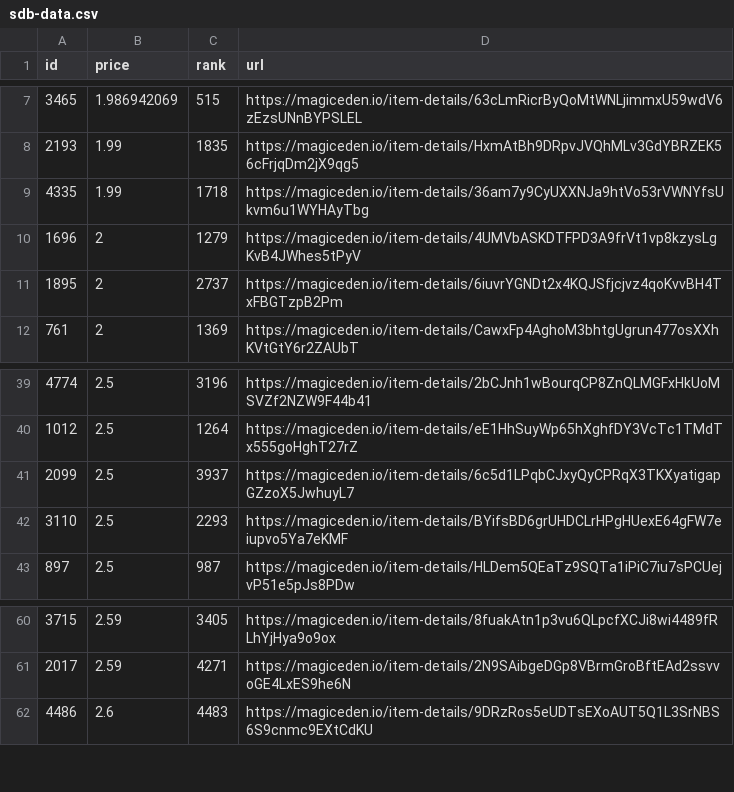
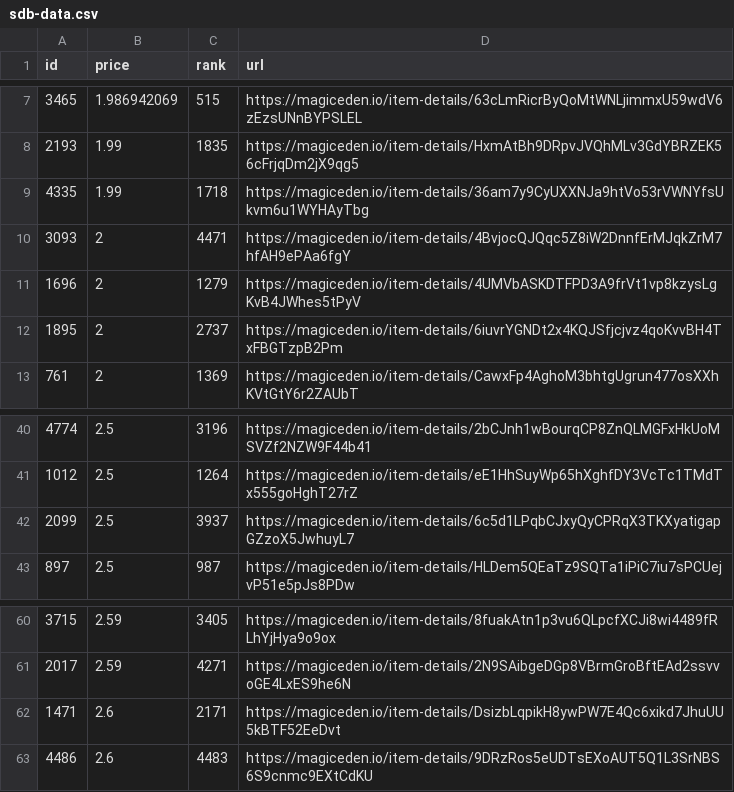
Before and after one commit to braposo/sdb-monitor, a CSV file: sdb-data.csv, drawn as a sheet; only a part is shown, gaps mark what is left out.

Commit message:
Flat: latest data (2021-11-11T23:11:46.581Z) {   "date": "2021-11-11T23:11:46.581Z",   "files": [     {       "name": "sdb-data.csv",       "deltaBytes": 92,       "source": "https://api-mainnet.magiceden.io/rpc/getListedNFTsByQuery?q=%7B%22%24match%22%3A%7B%22collectionSymbol%22%3A%22solana_droid_business%22%7D%2C%22%24sort%22%3A%7B%22takerAmount%22%3A1%2C%22createdAt%22%3A-1%7D%2C%22%24skip%22%3A0%2C%22%24limit%22%3A5000%7D"     },     {       "name": "zzz/sdb-data.json",       "deltaBytes": 1252,       "source": "https://api-mainnet.magiceden.io/rpc/getListedNFTsByQuery?q=%7B%22%24match%22%3A%7B%22collectionSymbol%22%3A%22solana_droid_business%22%7D%2C%22%24sort%22%3A%7B%22takerAmount%22%3A1%2C%22createdAt%22%3A-1%7D%2C%22%24skip%22%3A0%2C%22%24limit%22%3A5000%7D"     }   ] }

```diff
--- a/sdb-data.csv
+++ b/sdb-data.csv
@@ -9,2 +9,3 @@ id,price,rank,url
 4335,1.99,1718,https://magiceden.io/item-details/36am7y9CyUXXNJa9htVo53rVWNYfsUkvm6u1WYHAyTbg
+3093,2,4471,https://magiceden.io/item-details/4BvjocQJQqc5Z8iW2DnnfErMJqkZrM7hfAH9ePAa6fgY
 1696,2,1279,https://magiceden.io/item-details/4UMVbASKDTFPD3A9frVt1vp8kzysLgKvB4JWhes5tPyV
@@ -41,3 +42,2 @@ id,price,rank,url
 2099,2.5,3937,https://magiceden.io/item-details/6c5d1LPqbCJxyQyCPRqX3TKXyatigapGZzoX5JwhuyL7
-3110,2.5,2293,https://magiceden.io/item-details/BYifsBD6grUHDCLrHPgHUexE64gFW7eiupvo5Ya7eKMF
 897,2.5,987,https://magiceden.io/item-details/HLDem5QEaTz9SQTa1iPiC7iu7sPCUejvP51e5pJs8PDw
@@ -61,2 +61,3 @@ id,price,rank,url
 2017,2.59,4271,https://magiceden.io/item-details/2N9SAibgeDGp8VBrmGroBftEAd2ssvvoGE4LxES9he6N
+1471,2.6,2171,https://magiceden.io/item-details/DsizbLqpikH8ywPW7E4Qc6xikd7JhuUU5kBTF52EeDvt
 4486,2.6,4483,https://magiceden.io/item-details/9DRzRos5eUDTsEXoAUT5Q1L3SrNBS6S9cnmc9EXtCdKU
```
Also changed, not shown: 1 other file.
